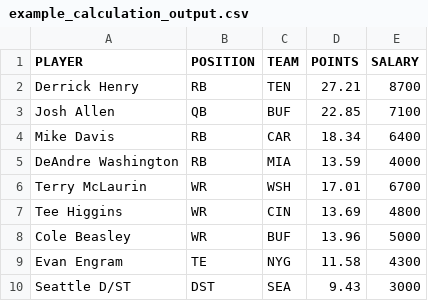
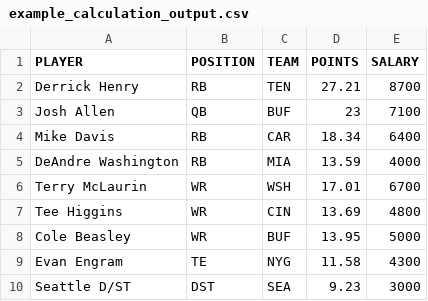
Before and after one commit to tomasokal/github_actions_examples, a CSV file: Output/example_calculation_output.csv, drawn as a sheet.

```diff
--- a/Output/example_calculation_output.csv
+++ b/Output/example_calculation_output.csv
@@ -2,3 +2,3 @@ PLAYER,POSITION,TEAM,POINTS,SALARY
 Derrick Henry,RB,TEN,27.21,8700
-Josh Allen,QB,BUF,22.85,7100
+Josh Allen,QB,BUF,23,7100
 Mike Davis,RB,CAR,18.34,6400
@@ -7,4 +7,4 @@ Terry McLaurin,WR,WSH,17.01,6700
 Tee Higgins,WR,CIN,13.69,4800
-Cole Beasley,WR,BUF,13.96,5000
+Cole Beasley,WR,BUF,13.95,5000
 Evan Engram,TE,NYG,11.58,4300
-Seattle D/ST,DST,SEA,9.43,3000
+Seattle D/ST,DST,SEA,9.23,3000
```
